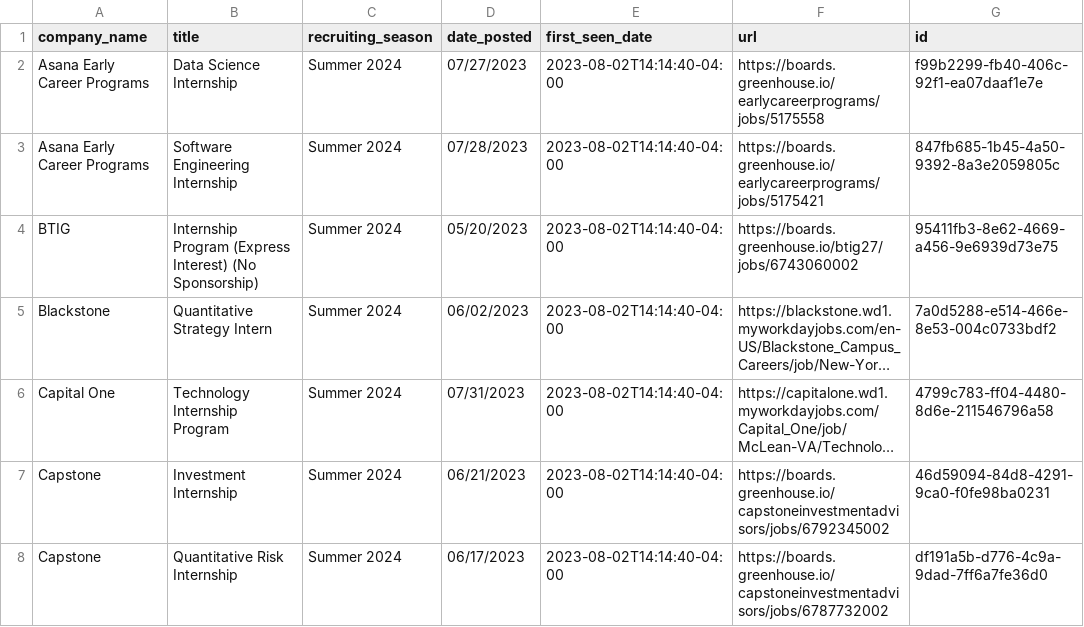
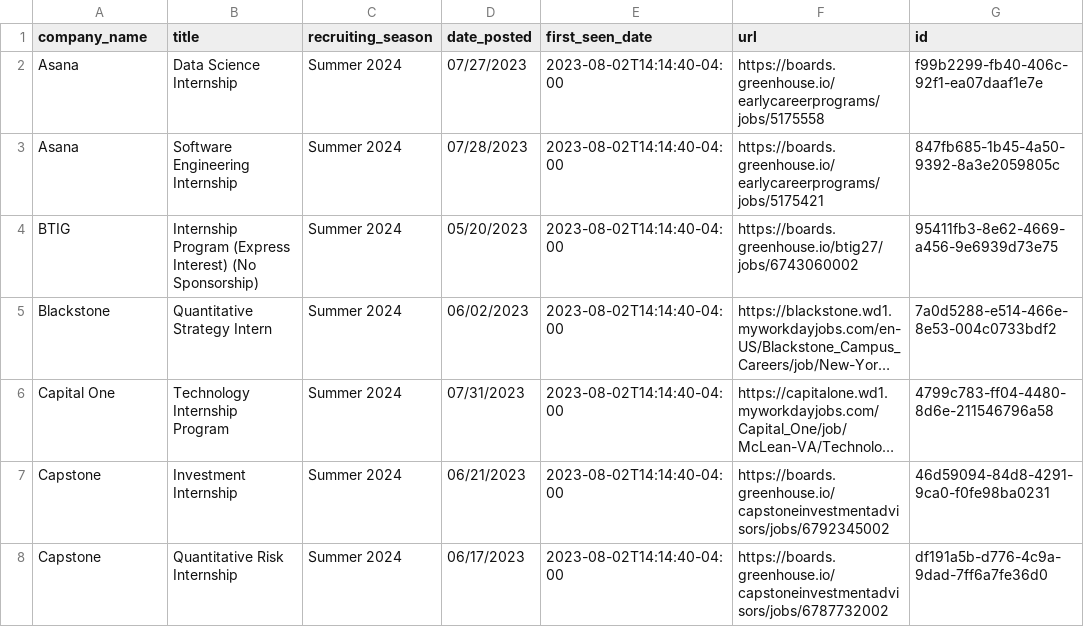
Before and after one commit to abochnak/historical-nyc-remote-job-postings, a CSV file: data/nyc_jobs.csv, drawn as a sheet; only a part is shown; long unchanged cells end in ….

Commit message:
data removal

```diff
--- a/data/nyc_jobs.csv
+++ b/data/nyc_jobs.csv
@@ -1,4 +1,4 @@
 company_name,title,recruiting_season,date_posted,first_seen_date,url,id
-Asana Early Career Programs,Data Science Internship,Summer 2024,07/27/2023,2023-08-02T14:14:40-04:00,https://boards.greenhouse.io/earlycareerprograms/jobs/5175558,f99b2299-fb40-406c-92f1-ea07daaf1e7e
-Asana Early Career Programs,Software Engineering Internship,Summer 2024,07/28/2023,2023-08-02T14:14:40-04:00,https://boards.greenhouse.io/earlycareerprograms/jobs/5175421,847fb685-1b45-4a50-9392-8a3e2059805c
+Asana,Data Science Internship,Summer 2024,07/27/2023,2023-08-02T14:14:40-04:00,https://boards.greenhouse.io/earlycareerprograms/jobs/5175558,f99b2299-fb40-406c-92f1-ea07daaf1e7e
+Asana,Software Engineering Internship,Summer 2024,07/28/2023,2023-08-02T14:14:40-04:00,https://boards.greenhouse.io/earlycareerprograms/jobs/5175421,847fb685-1b45-4a50-9392-8a3e2059805c
 BTIG,Internship Program (Express Interest) (No Sponsorship),Summer 2024,05/20/2023,2023-08-02T14:14:40-04:00,https://boards.greenhouse.io/btig27/jobs/6743060002,95411fb3-8e62-4669-a456-9e6939d73e75
```
